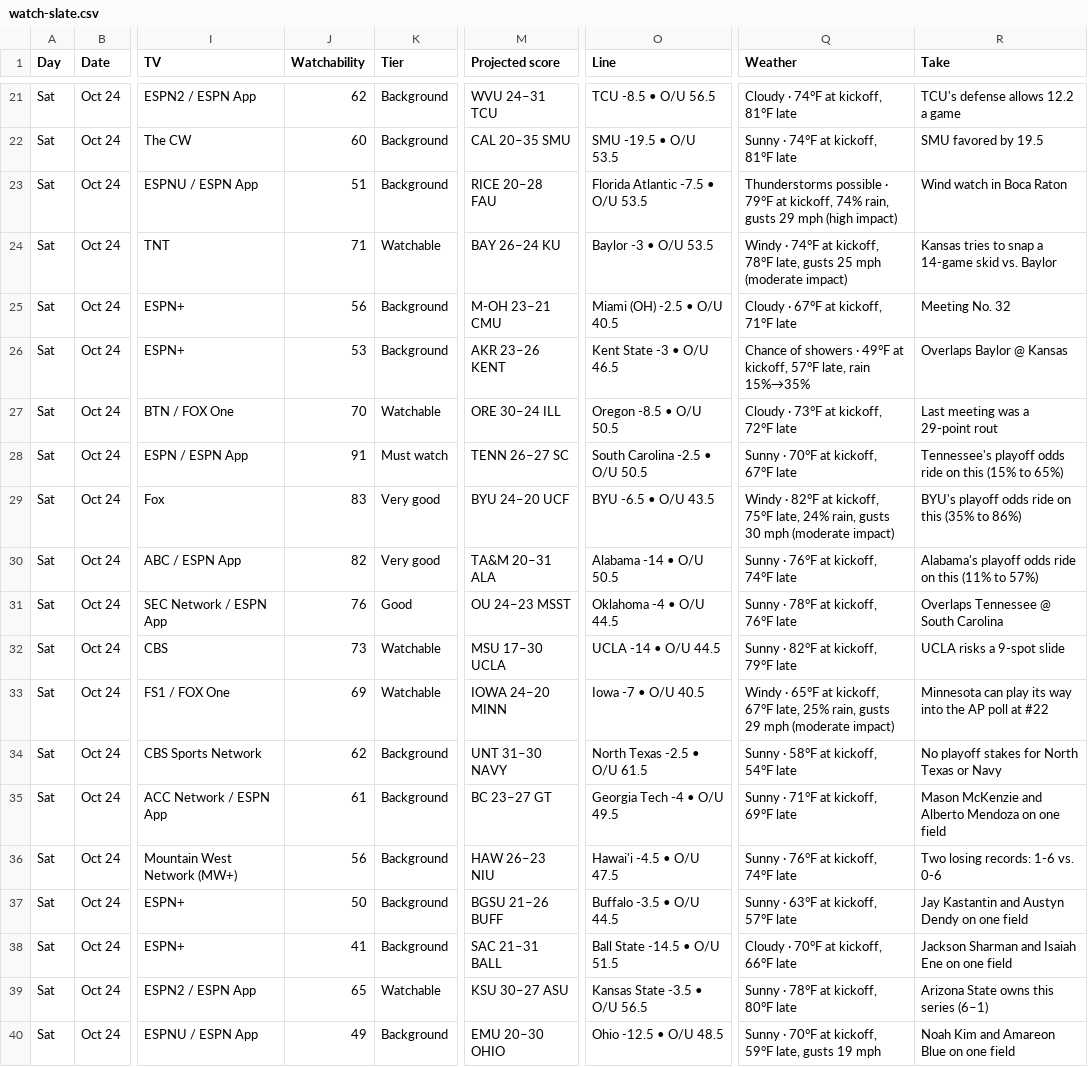
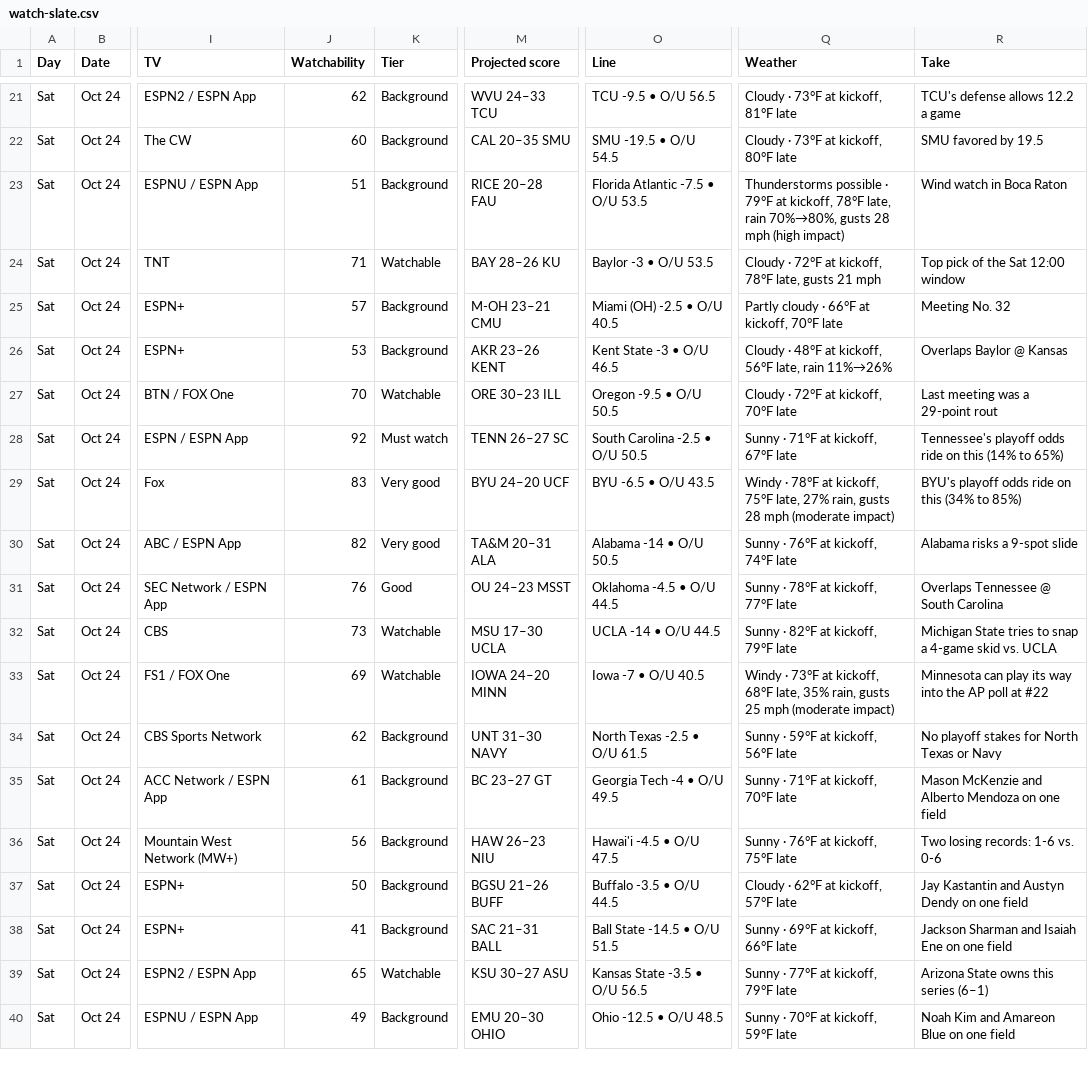
Before and after one commit to denegrijustin/football-watchability, a CSV file: public/exports/watch-slate.csv, drawn as a sheet; only a part is shown, gaps mark what is left out; the diff covers the shown part only; the diff names each change by its address in the sheet, - before the commit and + after, or states it on an @@ line.

```diff
--- a/public/exports/watch-slate.csv
+++ b/public/exports/watch-slate.csv
-M21 (Projected score): WVU 24–31 TCU
+M21 (Projected score): WVU 24–33 TCU
-O21 (Line): TCU -8.5 • O/U 56.5
+O21 (Line): TCU -9.5 • O/U 56.5
-Q21 (Weather): Cloudy · 74°F at kickoff, 81°F late
+Q21 (Weather): Cloudy · 73°F at kickoff, 81°F late
-O22 (Line): SMU -19.5 • O/U 53.5
+O22 (Line): SMU -19.5 • O/U 54.5
-Q22 (Weather): Sunny · 74°F at kickoff, 81°F late
+Q22 (Weather): Cloudy · 73°F at kickoff, 80°F late
-Q23 (Weather): …at kickoff, 74% rain, gusts 29 mph (high…
+Q23 (Weather): …at kickoff, 78°F late, rain 70%→80%, gusts 28 mph (high…
-M24 (Projected score): BAY 26–24 KU
+M24 (Projected score): BAY 28–26 KU
-Q24 (Weather): Windy · 74°F at kickoff, 78°F late, gusts 25 mph (moderate impact)
+Q24 (Weather): Cloudy · 72°F at kickoff, 78°F late, gusts 21 mph
-R24 (Take): Kansas tries to snap a 14-game skid vs. Baylor
+R24 (Take): Top pick of the Sat 12:00 window
-J25 (Watchability): 56
+J25 (Watchability): 57
-Q25 (Weather): Cloudy · 67°F at kickoff, 71°F late
+Q25 (Weather): Partly cloudy · 66°F at kickoff, 70°F late
-Q26 (Weather): Chance of showers · 49°F at kickoff, 57°F late, rain 15%→35%
+Q26 (Weather): Cloudy · 48°F at kickoff, 56°F late, rain 11%→26%
-M27 (Projected score): ORE 30–24 ILL
+M27 (Projected score): ORE 30–23 ILL
-O27 (Line): Oregon -8.5 • O/U 50.5
+O27 (Line): Oregon -9.5 • O/U 50.5
-Q27 (Weather): Cloudy · 73°F at kickoff, 72°F late
+Q27 (Weather): Cloudy · 72°F at kickoff, 70°F late
-J28 (Watchability): 91
+J28 (Watchability): 92
-Q28 (Weather): Sunny · 70°F at kickoff, 67°F late
+Q28 (Weather): Sunny · 71°F at kickoff, 67°F late
-R28 (Take): …on this (15% to 65%)
+R28 (Take): …on this (14% to 65%)
-Q29 (Weather): Windy · 82°F at kickoff, 75°F late, 24% rain, gusts 30 mph (moderate…
+Q29 (Weather): Windy · 78°F at kickoff, 75°F late, 27% rain, gusts 28 mph (moderate…
-R29 (Take): BYU's playoff odds ride on this (35% to 86%)
+R29 (Take): BYU's playoff odds ride on this (34% to 85%)
-R30 (Take): Alabama's playoff odds ride on this (11% to 57%)
+R30 (Take): Alabama risks a 9-spot slide
-O31 (Line): Oklahoma -4 • O/U 44.5
+O31 (Line): Oklahoma -4.5 • O/U 44.5
-Q31 (Weather): Sunny · 78°F at kickoff, 76°F late
+Q31 (Weather): Sunny · 78°F at kickoff, 77°F late
-R32 (Take): UCLA risks a 9-spot slide
+R32 (Take): Michigan State tries to snap a 4-game skid vs. UCLA
-Q33 (Weather): Windy · 65°F at kickoff, 67°F late, 25% rain, gusts 29 mph (moderate…
+Q33 (Weather): Windy · 73°F at kickoff, 68°F late, 35% rain, gusts 25 mph (moderate…
-Q34 (Weather): Sunny · 58°F at kickoff, 54°F late
+Q34 (Weather): Sunny · 59°F at kickoff, 56°F late
-Q35 (Weather): Sunny · 71°F at kickoff, 69°F late
+Q35 (Weather): Sunny · 71°F at kickoff, 70°F late
-Q36 (Weather): Sunny · 76°F at kickoff, 74°F late
+Q36 (Weather): Sunny · 76°F at kickoff, 75°F late
-Q37 (Weather): Sunny · 63°F at kickoff, 57°F late
+Q37 (Weather): Cloudy · 62°F at kickoff, 57°F late
-Q38 (Weather): Cloudy · 70°F at kickoff, 66°F late
+Q38 (Weather): Sunny · 69°F at kickoff, 66°F late
-Q39 (Weather): Sunny · 78°F at kickoff, 80°F late
+Q39 (Weather): Sunny · 77°F at kickoff, 79°F late
-Q40 (Weather): Sunny · 70°F at kickoff, 59°F late, gusts 19 mph
+Q40 (Weather): Sunny · 70°F at kickoff, 59°F late
```
Also changed, not shown: 69 edited cells elsewhere in this file, 13 other files.
